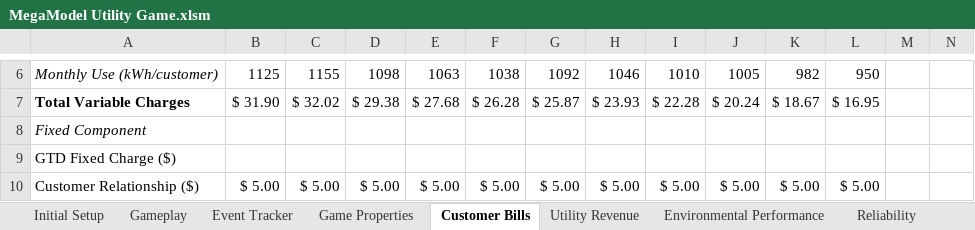
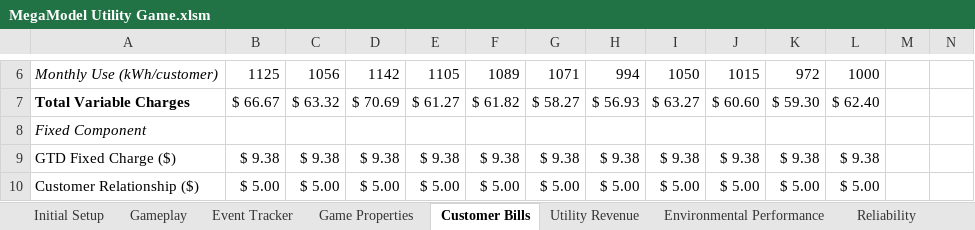
Before and after one commit to robbieorvis/MegaModels, an Excel workbook: MegaModel Utility Game.xlsm, sheet Customer Bills, drawn as a sheet; only a part is shown, gaps mark what is left out; values as stored, in another font and other column widths than the file's, no borders; the diff covers the shown part only; the diff names each change by its address in the sheet, - before the commit and + after, or states it on an @@ line.

```diff
--- a/MegaModel Utility Game.xlsm (sheet Customer Bills)
+++ b/MegaModel Utility Game.xlsm (sheet Customer Bills)
-C6: 1155
+C6: 1056
-D6: 1098
+D6: 1142
-E6: 1063
+E6: 1105
-F6: 1038
+F6: 1089
-G6: 1092
+G6: 1071
-H6: 1046
+H6: 994
-I6: 1010
+I6: 1050
-J6: 1005
+J6: 1015
-K6: 982
+K6: 972
-L6: 950
+L6: 1000
-B7: $ 31.90
+B7: $ 66.67
-C7: $ 32.02
+C7: $ 63.32
-D7: $ 29.38
+D7: $ 70.69
-E7: $ 27.68
+E7: $ 61.27
-F7: $ 26.28
+F7: $ 61.82
-G7: $ 25.87
+G7: $ 58.27
-H7: $ 23.93
+H7: $ 56.93
-I7: $ 22.28
+I7: $ 63.27
-J7: $ 20.24
+J7: $ 60.60
-K7: $ 18.67
+K7: $ 59.30
-L7: $ 16.95
+L7: $ 62.40
-B9: (empty)
+B9: $ 9.38
-C9: (empty)
+C9: $ 9.38
-D9: (empty)
+D9: $ 9.38
-E9: (empty)
+E9: $ 9.38
-F9: (empty)
+F9: $ 9.38
-G9: (empty)
+G9: $ 9.38
-H9: (empty)
+H9: $ 9.38
-I9: (empty)
+I9: $ 9.38
-J9: (empty)
+J9: $ 9.38
-K9: (empty)
+K9: $ 9.38
-L9: (empty)
+L9: $ 9.38
```
Also changed, not shown: 53 edited cells elsewhere in this sheet, sheet Utility Revenue, sheet Reliability, sheet Dispatch, sheet Resource Mix and Demand, sheet Override, sheet Game Assumptions, 6 more sheets, other sheet tabs, formulas that keep their value, charts or pictures.
